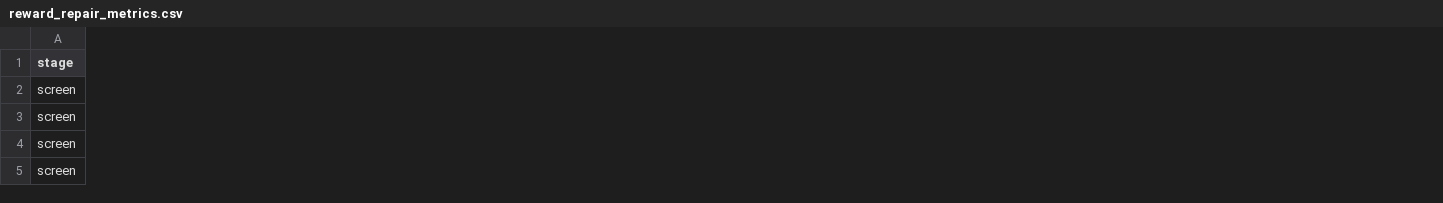
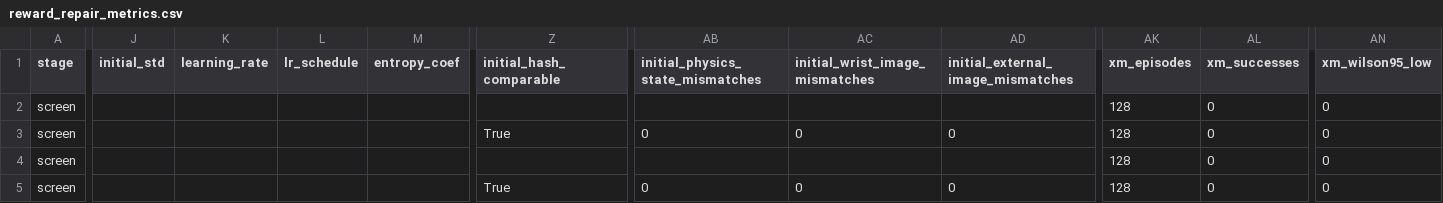
Before and after one commit to gizemozd/active_perception_so101, a CSV file: artifacts/plug_analysis/reward_repair_metrics.csv, drawn as a sheet; only a part is shown, gaps mark what is left out; the diff covers the shown part only; the diff names each change by its address in the sheet, - before the commit and + after, or states it on an @@ line.

Commit message:
Publish completed physical repairs and paired GPU feasibility evidence

```diff
--- a/artifacts/plug_analysis/reward_repair_metrics.csv
+++ b/artifacts/plug_analysis/reward_repair_metrics.csv
+column J (initial_std), empty
+column K (learning_rate), empty
+column L (lr_schedule), empty
+column M (entropy_coef), empty
+column Z (initial_hash_comparable), rows 3-5: True |  | True
+column AB (initial_physics_state_mismatches), rows 3-5: 0 |  | 0
+column AC (initial_wrist_image_mismatches), rows 3-5: 0 |  | 0
+column AD, rows 1-5: initial_external_image_mismatches |  | 0 |  | 0
+column AK (xm_episodes), rows 2-5: all 128
+column AL (xm_successes), rows 2-5: all 0
+column AN (xm_wilson95_low), rows 2-5: all 0
```
Also changed, not shown: 13 added columns elsewhere in this file, 58 other files.
